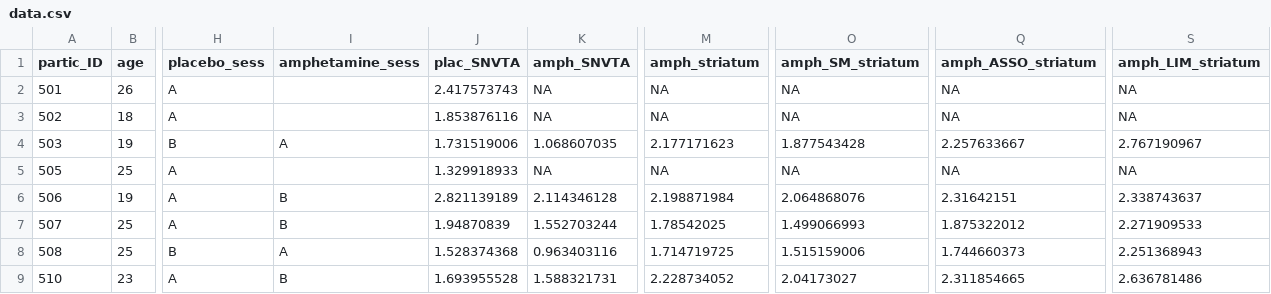
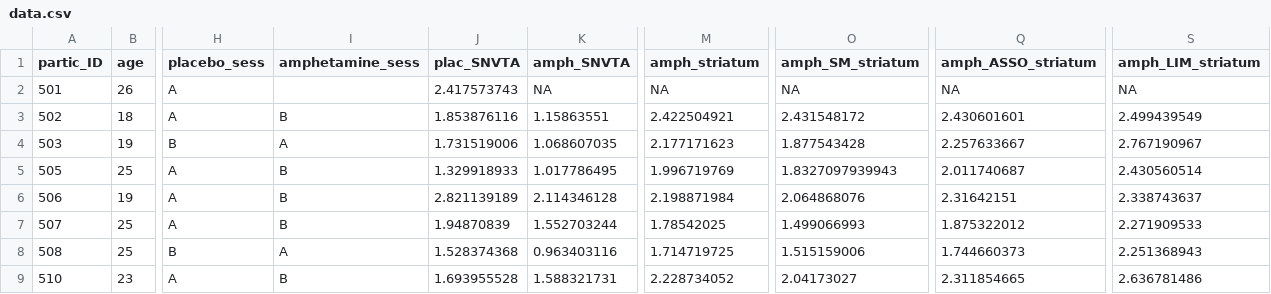
Before and after one commit to rogeauA/PFC_GrayMatter_DA-Glx, a CSV file: data/variables/data.csv, drawn as a sheet; only a part is shown, gaps mark what is left out; the diff names each change by its address in the sheet, - before the commit and + after, or states it on an @@ line.

Commit message:
Update data.csv

```diff
--- a/data/variables/data.csv
+++ b/data/variables/data.csv
-I3 (amphetamine_sess): (empty)
+I3 (amphetamine_sess): B
-K3 (amph_SNVTA): NA
+K3 (amph_SNVTA): 1.15863551
-M3 (amph_striatum): NA
+M3 (amph_striatum): 2.422504921
-O3 (amph_SM_striatum): NA
+O3 (amph_SM_striatum): 2.431548172
-Q3 (amph_ASSO_striatum): NA
+Q3 (amph_ASSO_striatum): 2.430601601
-S3 (amph_LIM_striatum): NA
+S3 (amph_LIM_striatum): 2.499439549
-I5 (amphetamine_sess): (empty)
+I5 (amphetamine_sess): B
-K5 (amph_SNVTA): NA
+K5 (amph_SNVTA): 1.017786495
-M5 (amph_striatum): NA
+M5 (amph_striatum): 1.996719769
-O5 (amph_SM_striatum): NA
+O5 (amph_SM_striatum): 1.8327097939943
-Q5 (amph_ASSO_striatum): NA
+Q5 (amph_ASSO_striatum): 2.011740687
-S5 (amph_LIM_striatum): NA
+S5 (amph_LIM_striatum): 2.430560514
```
